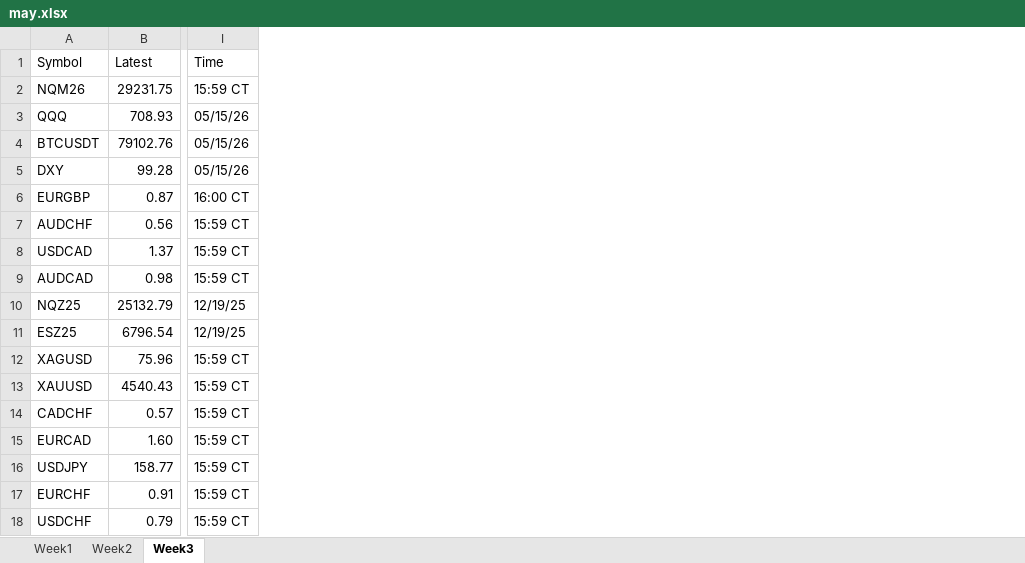
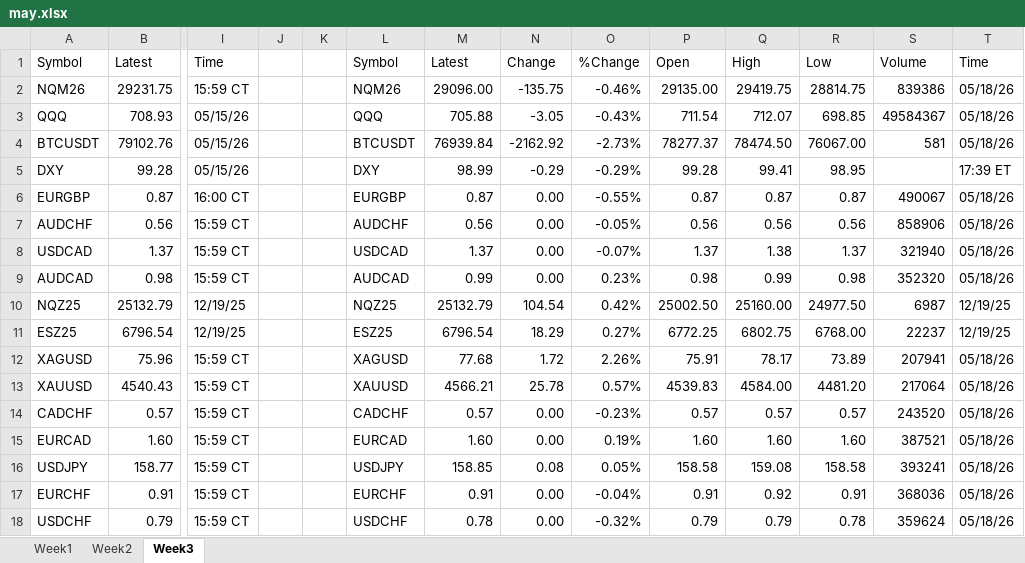
Before and after one commit to bettkipkemoi/daily_futures-scraping, an Excel workbook: outputs/may.xlsx, sheet Week3, drawn as a sheet; only a part is shown, gaps mark what is left out; values as stored, in another font and other column widths than the file's, no borders; the diff names each change by its address in the sheet, - before the commit and + after, or states it on an @@ line.

Commit message:
updated Tuesday data

```diff
--- a/outputs/may.xlsx (sheet Week3)
+++ b/outputs/may.xlsx (sheet Week3)
+column J, empty
+column K, empty
+column L, rows 1-18: Symbol | NQM26 | QQQ | BTCUSDT | DXY | EURGBP | AUDCHF | USDCAD | AUDCAD | NQZ25 | ESZ25 | XAGUSD | XAUUSD | CADCHF | EURCAD | USDJPY | EURCHF | USDCHF
+column M, rows 1-18: Latest | 29096.00 | 705.88 | 76939.84 | 98.99 | 0.87 | 0.56 | 1.37 | 0.99 | 25132.79 | 6796.54 | 77.68 | 4566.21 | 0.57 | 1.60 | 158.85 | 0.91 | 0.78
+column N, rows 1-18: Change | -135.75 | -3.05 | -2162.92 | -0.29 | 0.00 | 0.00 | 0.00 | 0.00 | 104.54 | 18.29 | 1.72 | 25.78 | 0.00 | 0.00 | 0.08 | 0.00 | 0.00
+column O, rows 1-18: %Change | -0.46% | -0.43% | -2.73% | -0.29% | -0.55% | -0.05% | -0.07% | 0.23% | 0.42% | 0.27% | 2.26% | 0.57% | -0.23% | 0.19% | 0.05% | -0.04% | -0.32%
+column P, rows 1-18: Open | 29135.00 | 711.54 | 78277.37 | 99.28 | 0.87 | 0.56 | 1.37 | 0.98 | 25002.50 | 6772.25 | 75.91 | 4539.83 | 0.57 | 1.60 | 158.58 | 0.91 | 0.79
+column Q, rows 1-18: High | 29419.75 | 712.07 | 78474.50 | 99.41 | 0.87 | 0.56 | 1.38 | 0.99 | 25160.00 | 6802.75 | 78.17 | 4584.00 | 0.57 | 1.60 | 159.08 | 0.92 | 0.79
+column R, rows 1-18: Low | 28814.75 | 698.85 | 76067.00 | 98.95 | 0.87 | 0.56 | 1.37 | 0.98 | 24977.50 | 6768.00 | 73.89 | 4481.20 | 0.57 | 1.60 | 158.58 | 0.91 | 0.78
+column S, rows 1-18: Volume | 839386 | 49584367 | 581 |  | 490067 | 858906 | 321940 | 352320 | 6987 | 22237 | 207941 | 217064 | 243520 | 387521 | 393241 | 368036 | 359624
+column T, rows 1-18: Time | 05/18/26 | 05/18/26 | 05/18/26 | 17:39 ET | 05/18/26 | 05/18/26 | 05/18/26 | 05/18/26 | 12/19/25 | 12/19/25 | 05/18/26 | 05/18/26 | 05/18/26 | 05/18/26 | 05/18/26 | 05/18/26 | 05/18/26
```
Also changed, not shown: outputs/april.xlsx, outputs/december.xlsx, 4 other files.
